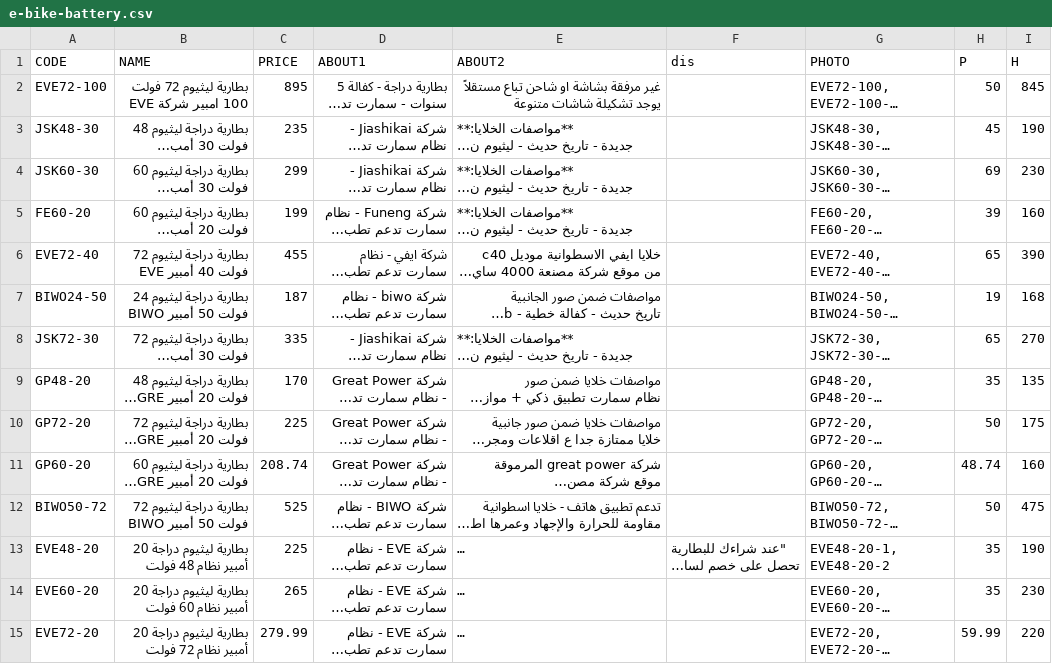
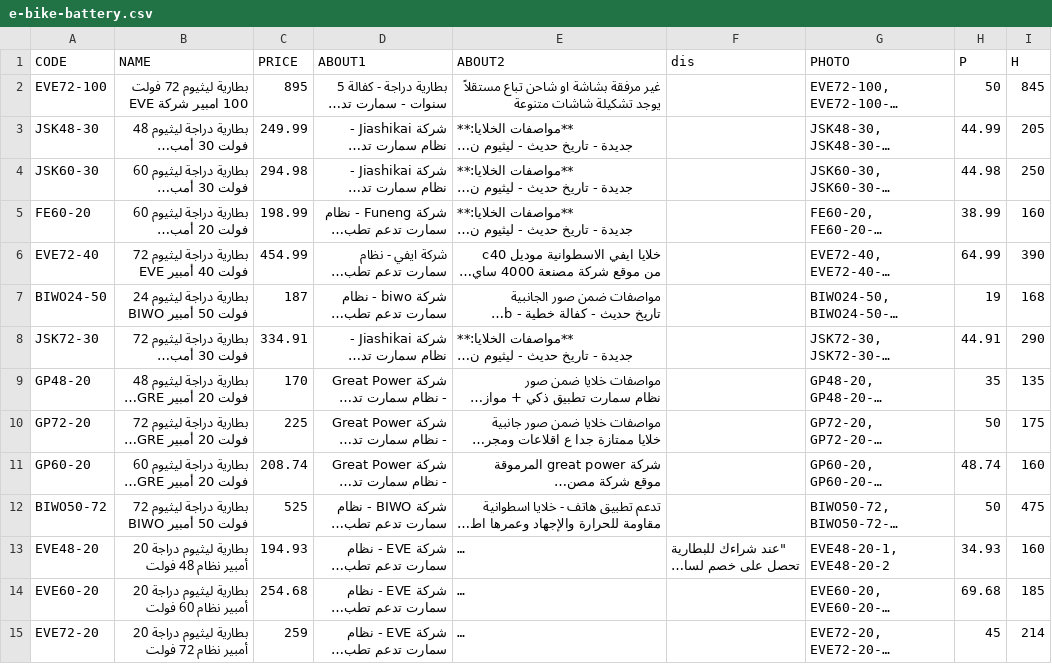
Before and after one commit to website888sy/HJY, a CSV file: data-csv/e-bike-battery.csv, drawn as a sheet; long unchanged cells end in …; the diff names each change by its address in the sheet, - before the commit and + after, or states it on an @@ line.

Commit message:
تحديث: e-bike-battery.csv

```diff
--- a/data-csv/e-bike-battery.csv
+++ b/data-csv/e-bike-battery.csv
-C3 (PRICE): 235
+C3 (PRICE): 249.99
-H3 (P): 45
+H3 (P): 44.99
-I3 (H): 190
+I3 (H): 205
-C4 (PRICE): 299
+C4 (PRICE): 294.98
-H4 (P): 69
+H4 (P): 44.98
-I4 (H): 230
+I4 (H): 250
-C5 (PRICE): 199
+C5 (PRICE): 198.99
-H5 (P): 39
+H5 (P): 38.99
-C6 (PRICE): 455
+C6 (PRICE): 454.99
-H6 (P): 65
+H6 (P): 64.99
-C8 (PRICE): 335
+C8 (PRICE): 334.91
-H8 (P): 65
+H8 (P): 44.91
-I8 (H): 270
+I8 (H): 290
-C13 (PRICE): 225
+C13 (PRICE): 194.93
-H13 (P): 35
+H13 (P): 34.93
-I13 (H): 190
+I13 (H): 160
-C14 (PRICE): 265
+C14 (PRICE): 254.68
-H14 (P): 35
+H14 (P): 69.68
-I14 (H): 230
+I14 (H): 185
-C15 (PRICE): 279.99
+C15 (PRICE): 259
-H15 (P): 59.99
+H15 (P): 45
-I15 (H): 220
+I15 (H): 214
```
